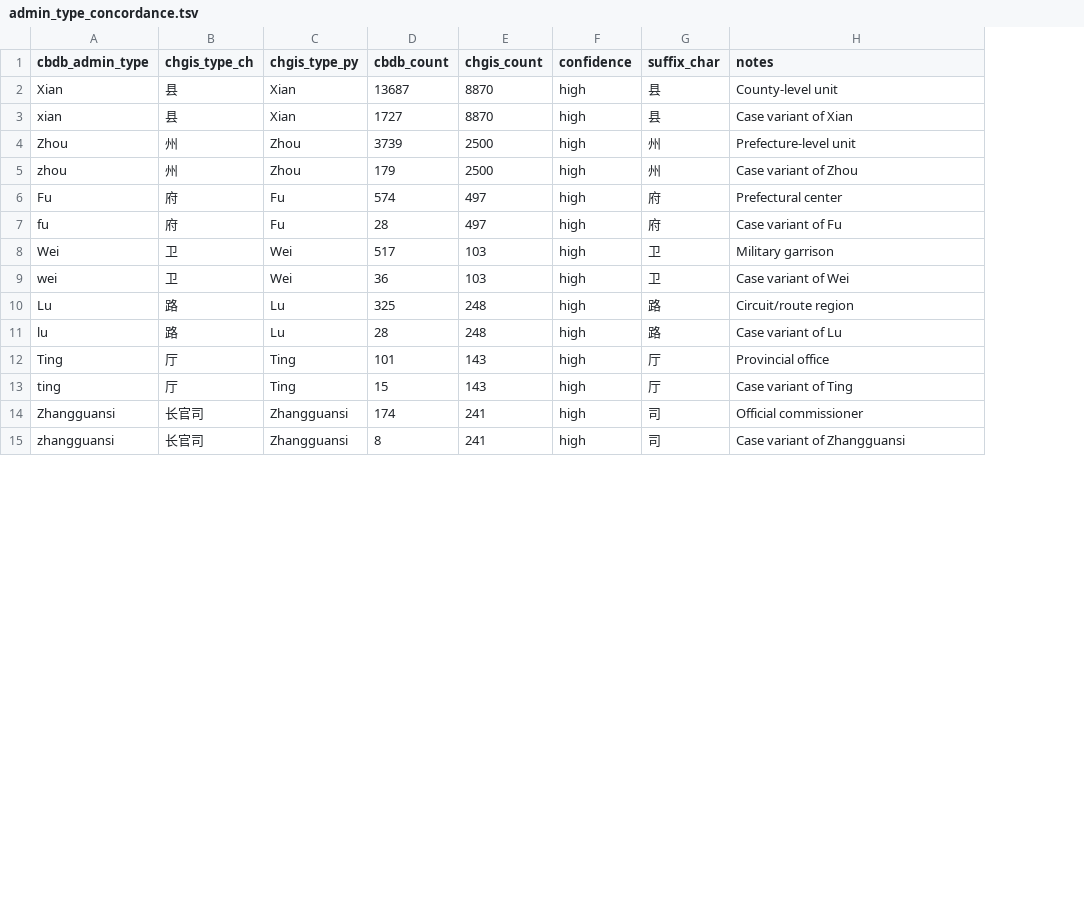
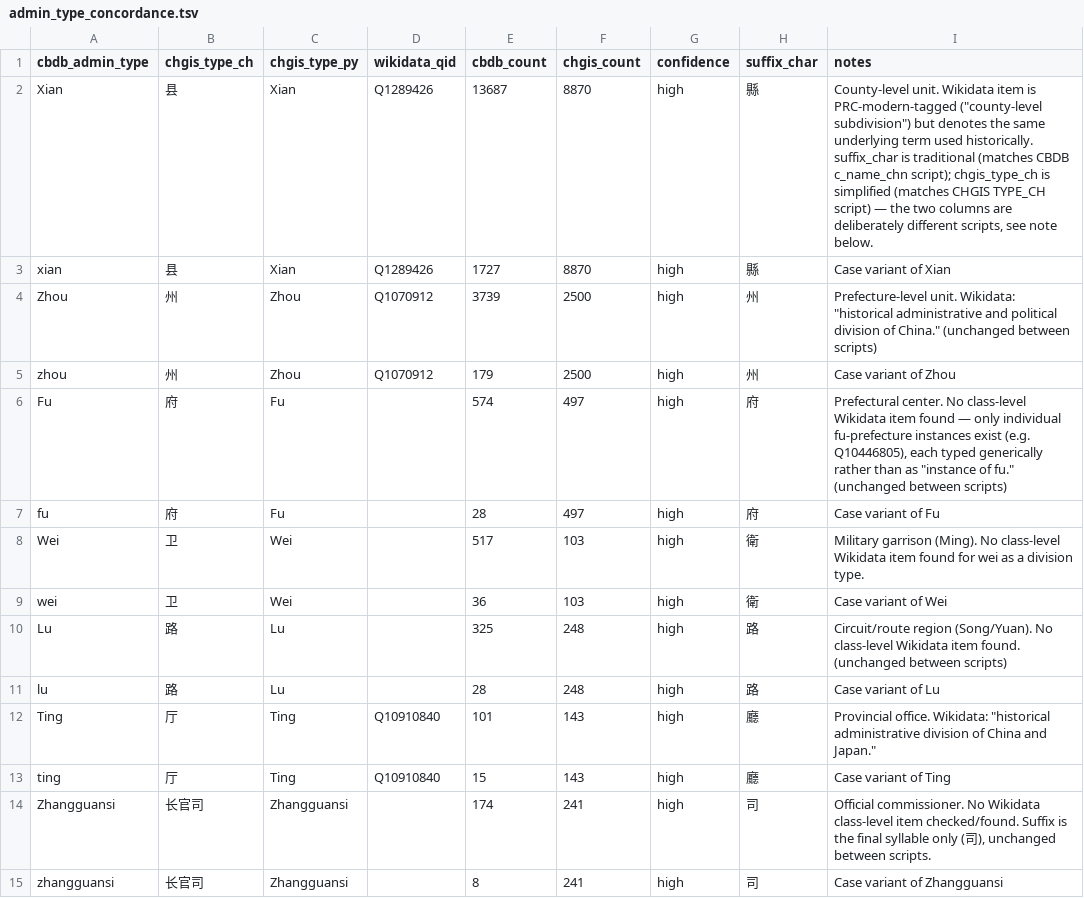
Before and after one commit to lejeanbaptiste/authoritypacks, a TSV file: admin_type_concordance.tsv, drawn as a sheet; only a part is shown; addresses are those after the commit; the diff covers the shown part only; the diff names each change by its address in the sheet, - before the commit and + after, or states it on an @@ line.

Commit message:
Merge local name-typing, CRS reprojection, and crosswalk work onto origin/main
Reconciles local uncommitted work with 3 upstream commits (office/origin
graph, appointments, place-zh-hant pack) that touched overlapping files.
Local features preserved: names[] as a superset of searchStrings in CBDB
person compilation (bare 姓/名/字 + short forms for entities.xml), CHGIS
shapefile CRS reprojection to WGS84, Wikidata compileKind crosswalk-disable
flag, and CBDB admin-type suffix concordance for place search strings.

```diff
--- a/admin_type_concordance.tsv
+++ b/admin_type_concordance.tsv
+column D (wikidata_qid), rows 2-13: Q1289426 | Q1289426 | Q1070912 | Q1070912 |  |  |  |  |  |  | Q10910840 | Q10910840
-H2:H3 (suffix_char): 县
+H2:H3 (suffix_char): 縣
-I2 (notes): County-level unit
+I2 (notes): County-level unit. Wikidata item is PRC-modern-tagged ("county-level subdivision") but denotes the same underlying term used historically. suffix_char is traditional (matches CBDB c_name_chn script); chgis_type_ch is simplified (matches CHGIS TYPE_CH script) — the two columns are deliberately different scripts, see note below.
-I4 (notes): Prefecture-level unit
+I4 (notes): Prefecture-level unit. Wikidata: "historical administrative and political division of China." (unchanged between scripts)
-I6 (notes): Prefectural center
+I6 (notes): Prefectural center. No class-level Wikidata item found — only individual fu-prefecture instances exist (e.g. Q10446805), each typed generically rather than as "instance of fu." (unchanged between scripts)
-H8:H9 (suffix_char): 卫
+H8:H9 (suffix_char): 衛
-I8 (notes): Military garrison
+I8 (notes): Military garrison (Ming). No class-level Wikidata item found for wei as a division type.
-I10 (notes): Circuit/route region
+I10 (notes): Circuit/route region (Song/Yuan). No class-level Wikidata item found. (unchanged between scripts)
-H12:H13 (suffix_char): 厅
+H12:H13 (suffix_char): 廳
-I12 (notes): Provincial office
+I12 (notes): Provincial office. Wikidata: "historical administrative division of China and Japan."
-I14 (notes): Official commissioner
+I14 (notes): Official commissioner. No Wikidata class-level item checked/found. Suffix is the final syllable only (司), unchanged between scripts.
```
Also changed, not shown: 31 edited cells elsewhere in this file, 18 other files.
